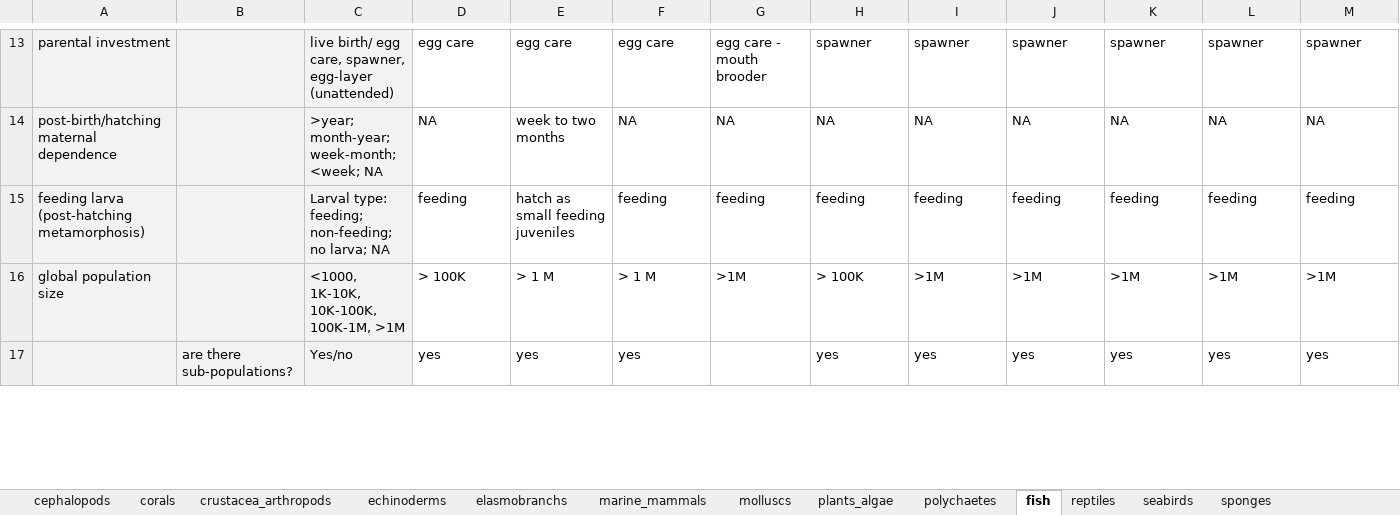
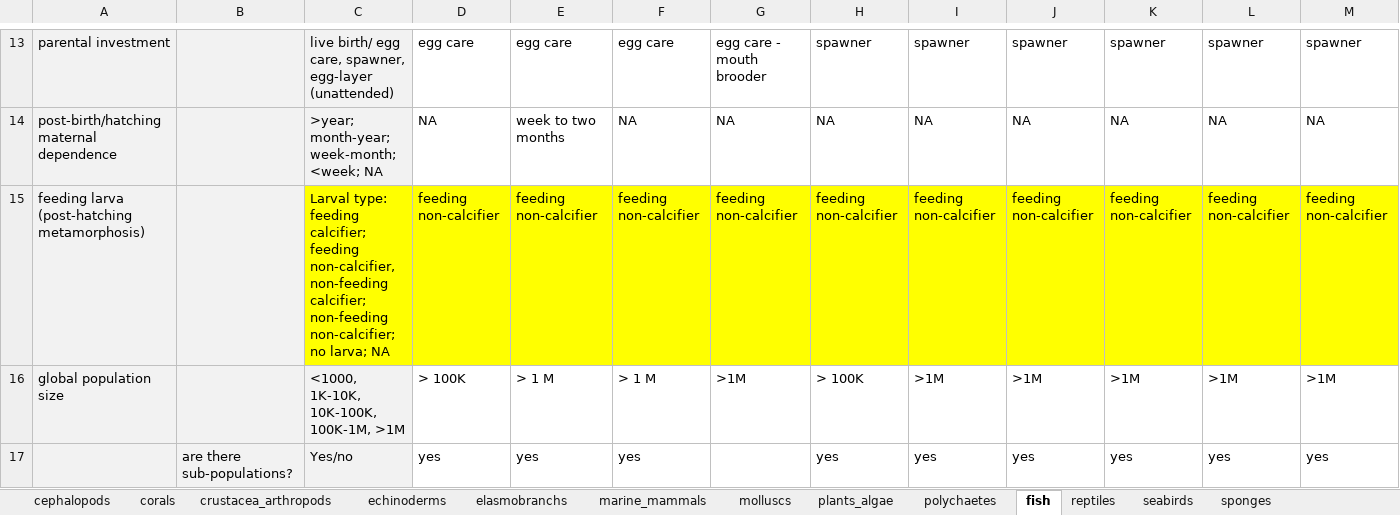
Before and after one commit to mapping-marine-spp-vuln/spp_vuln_framework, an Excel workbook: _raw_data/xlsx/master_all_taxa_trait_data.xlsx, sheet fish, drawn as a sheet; only a part is shown, gaps mark what is left out; values as stored, in another font and other column widths than the file's, no borders; removed rows and columns are numbered as before the commit, all else as after; rows hold the shown columns only; the diff names each change by its address in the sheet, - before the commit and + after, or states it on an @@ line.

Commit message:
deleting old versions of stressor trait sheets; adding new version of species trait workbook with calcifying/feeding larva update
Former-commit-id: 1cd0c454b8efce0eb053b38befeedefb62d2882a

```diff
--- a/_raw_data/xlsx/master_all_taxa_trait_data.xlsx (sheet fish)
+++ b/_raw_data/xlsx/master_all_taxa_trait_data.xlsx (sheet fish)
-row 15: feeding larva (post-hatching metamorphosis) |  | Larval type: feeding; non-feeding; no larva; NA | feeding | hatch as small feeding juveniles | feeding | feeding | feeding | feeding | feeding | feeding | feeding | feeding
+row 15: feeding larva (post-hatching metamorphosis) |  | Larval type: feeding calcifier; feeding non-calcifier, non-feeding calcifier; non-feeding non-calcifier; no larva; NA | feeding non-calcifier | feeding non-calcifier | feeding non-calcifier | feeding non-calcifier | feeding non-calcifier | feeding non-calcifier | feeding non-calcifier | feeding non-calcifier | feeding non-calcifier | feeding non-calcifier
```
Also changed, not shown: sheet echinoderms, sheet cephalopods, sheet molluscs, sheet crustacea_arthropods, sheet reptiles, sheet polychaetes, 6 more sheets, 40 other files.
